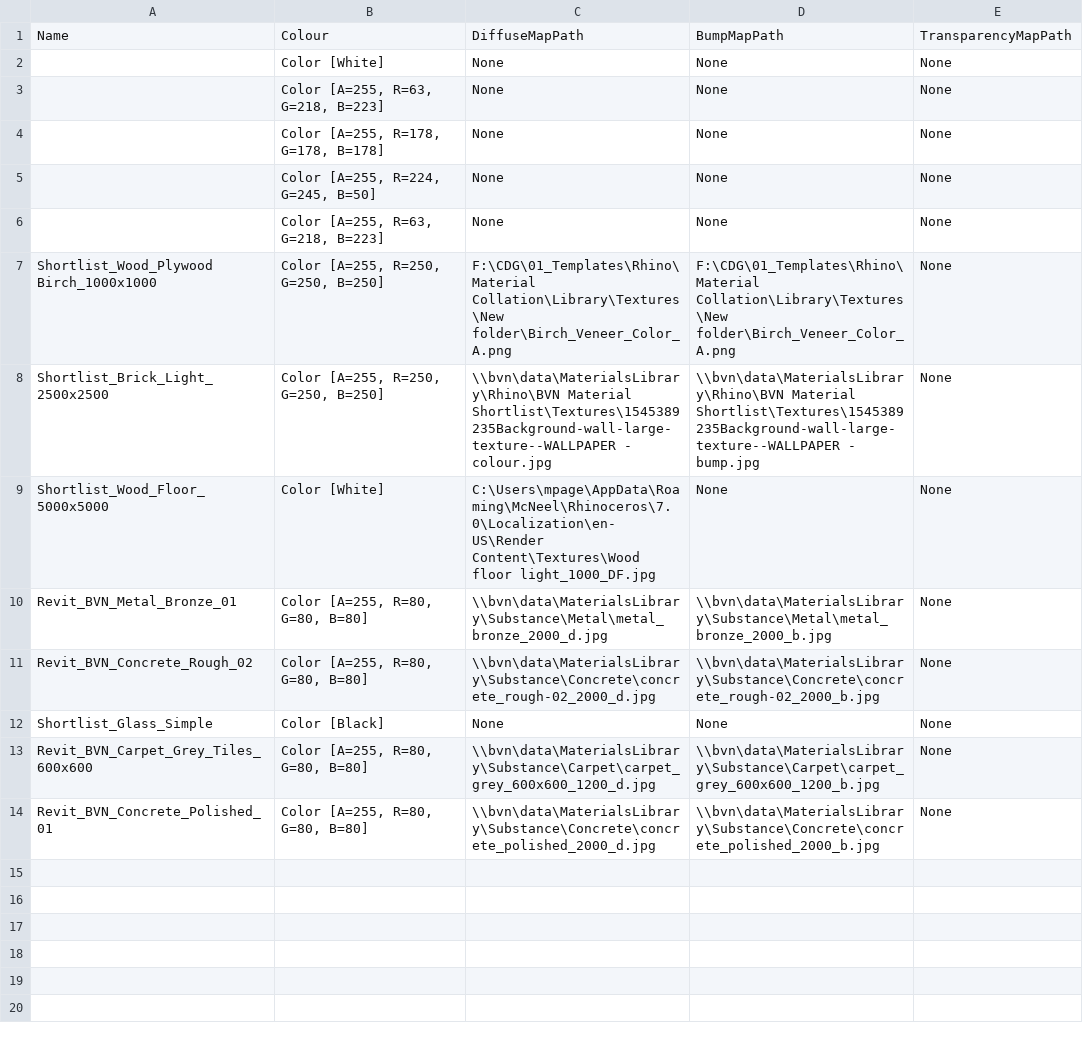
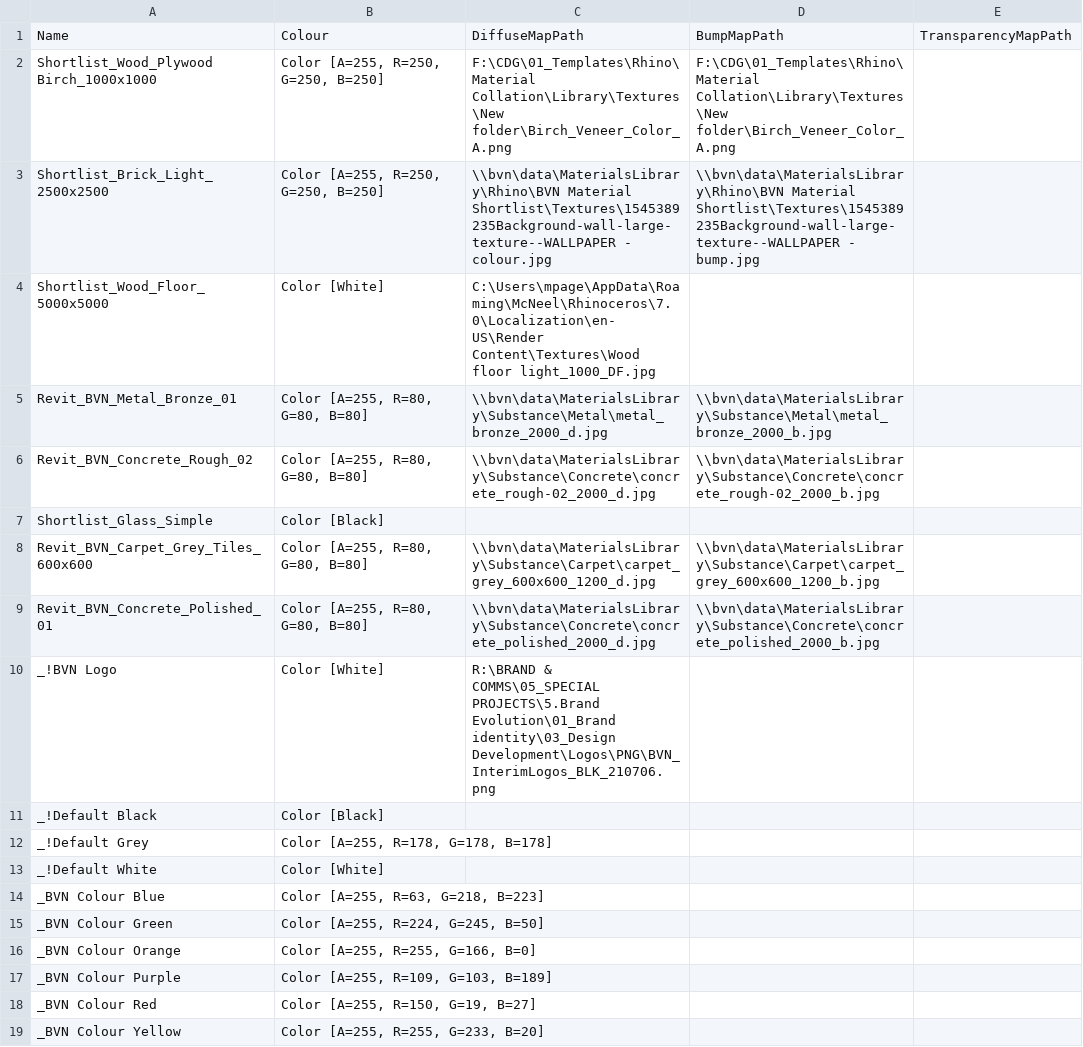
Before and after one commit to mpag/CSV-Rhino-Material-Creator, a CSV file: RhinoSimpleMaterialAudit.csv, drawn as a sheet.

```diff
--- a/RhinoSimpleMaterialAudit.csv
+++ b/RhinoSimpleMaterialAudit.csv
@@ -1,14 +1,19 @@
 Name,Colour,DiffuseMapPath,BumpMapPath,TransparencyMapPath
-,Color [White],None,None,None
-,"Color [A=255, R=63, G=218, B=223]",None,None,None
-,"Color [A=255, R=178, G=178, B=178]",None,None,None
-,"Color [A=255, R=224, G=245, B=50]",None,None,None
-,"Color [A=255, R=63, G=218, B=223]",None,None,None
-Shortlist_Wood_Plywood Birch_1000x1000,"Color [A=255, R=250, G=250, B=250]",F:\CDG\01_Templates\Rhino\Material Collation\Library\Textures\New folder\Birch_Veneer_Color_A.png,F:\CDG\01_Templates\Rhino\Material Collation\Library\Textures\New folder\Birch_Veneer_Color_A.png,None
-Shortlist_Brick_Light_2500x2500,"Color [A=255, R=250, G=250, B=250]",\\bvn\data\MaterialsLibrary\Rhino\BVN Material Shortlist\Textures\1545389235Background-wall-large-texture--WALLPAPER - colour.jpg,\\bvn\data\MaterialsLibrary\Rhino\BVN Material Shortlist\Textures\1545389235Background-wall-large-texture--WALLPAPER - bump.jpg,None
-Shortlist_Wood_Floor_5000x5000,Color [White],C:\Users\mpage\AppData\Roaming\McNeel\Rhinoceros\7.0\Localization\en-US\Render Content\Textures\Wood floor light_1000_DF.jpg,None,None
-Revit_BVN_Metal_Bronze_01,"Color [A=255, R=80, G=80, B=80]",\\bvn\data\MaterialsLibrary\Substance\Metal\metal_bronze_2000_d.jpg,\\bvn\data\MaterialsLibrary\Substance\Metal\metal_bronze_2000_b.jpg,None
-Revit_BVN_Concrete_Rough_02,"Color [A=255, R=80, G=80, B=80]",\\bvn\data\MaterialsLibrary\Substance\Concrete\concrete_rough-02_2000_d.jpg,\\bvn\data\MaterialsLibrary\Substance\Concrete\concrete_rough-02_2000_b.jpg,None
-Shortlist_Glass_Simple,Color [Black],None,None,None
-Revit_BVN_Carpet_Grey_Tiles_600x600,"Color [A=255, R=80, G=80, B=80]",\\bvn\data\MaterialsLibrary\Substance\Carpet\carpet_grey_600x600_1200_d.jpg,\\bvn\data\MaterialsLibrary\Substance\Carpet\carpet_grey_600x600_1200_b.jpg,None
-Revit_BVN_Concrete_Polished_01,"Color [A=255, R=80, G=80, B=80]",\\bvn\data\MaterialsLibrary\Substance\Concrete\concrete_polished_2000_d.jpg,\\bvn\data\MaterialsLibrary\Substance\Concrete\concrete_polished_2000_b.jpg,None
+Shortlist_Wood_Plywood Birch_1000x1000,"Color [A=255, R=250, G=250, B=250]",F:\CDG\01_Templates\Rhino\Material Collation\Library\Textures\New folder\Birch_Veneer_Color_A.png,F:\CDG\01_Templates\Rhino\Material Collation\Library\Textures\New folder\Birch_Veneer_Color_A.png,
+Shortlist_Brick_Light_2500x2500,"Color [A=255, R=250, G=250, B=250]",\\bvn\data\MaterialsLibrary\Rhino\BVN Material Shortlist\Textures\1545389235Background-wall-large-texture--WALLPAPER - colour.jpg,\\bvn\data\MaterialsLibrary\Rhino\BVN Material Shortlist\Textures\1545389235Background-wall-large-texture--WALLPAPER - bump.jpg,
+Shortlist_Wood_Floor_5000x5000,Color [White],C:\Users\mpage\AppData\Roaming\McNeel\Rhinoceros\7.0\Localization\en-US\Render Content\Textures\Wood floor light_1000_DF.jpg,,
+Revit_BVN_Metal_Bronze_01,"Color [A=255, R=80, G=80, B=80]",\\bvn\data\MaterialsLibrary\Substance\Metal\metal_bronze_2000_d.jpg,\\bvn\data\MaterialsLibrary\Substance\Metal\metal_bronze_2000_b.jpg,
+Revit_BVN_Concrete_Rough_02,"Color [A=255, R=80, G=80, B=80]",\\bvn\data\MaterialsLibrary\Substance\Concrete\concrete_rough-02_2000_d.jpg,\\bvn\data\MaterialsLibrary\Substance\Concrete\concrete_rough-02_2000_b.jpg,
+Shortlist_Glass_Simple,Color [Black],,,
+Revit_BVN_Carpet_Grey_Tiles_600x600,"Color [A=255, R=80, G=80, B=80]",\\bvn\data\MaterialsLibrary\Substance\Carpet\carpet_grey_600x600_1200_d.jpg,\\bvn\data\MaterialsLibrary\Substance\Carpet\carpet_grey_600x600_1200_b.jpg,
+Revit_BVN_Concrete_Polished_01,"Color [A=255, R=80, G=80, B=80]",\\bvn\data\MaterialsLibrary\Substance\Concrete\concrete_polished_2000_d.jpg,\\bvn\data\MaterialsLibrary\Substance\Concrete\concrete_polished_2000_b.jpg,
+_!BVN Logo,Color [White],R:\BRAND & COMMS\05_SPECIAL PROJECTS\5.Brand Evolution\01_Brand identity\03_Design Development\Logos\PNG\BVN_InterimLogos_BLK_210706.png,,
+_!Default Black,Color [Black],,,
+_!Default Grey,"Color [A=255, R=178, G=178, B=178]",,,
+_!Default White,Color [White],,,
+_BVN Colour Blue,"Color [A=255, R=63, G=218, B=223]",,,
+_BVN Colour Green,"Color [A=255, R=224, G=245, B=50]",,,
+_BVN Colour Orange,"Color [A=255, R=255, G=166, B=0]",,,
+_BVN Colour Purple,"Color [A=255, R=109, G=103, B=189]",,,
+_BVN Colour Red,"Color [A=255, R=150, G=19, B=27]",,,
+_BVN Colour Yellow,"Color [A=255, R=255, G=233, B=20]",,,
```
Also changed, not shown: 1 other file.
